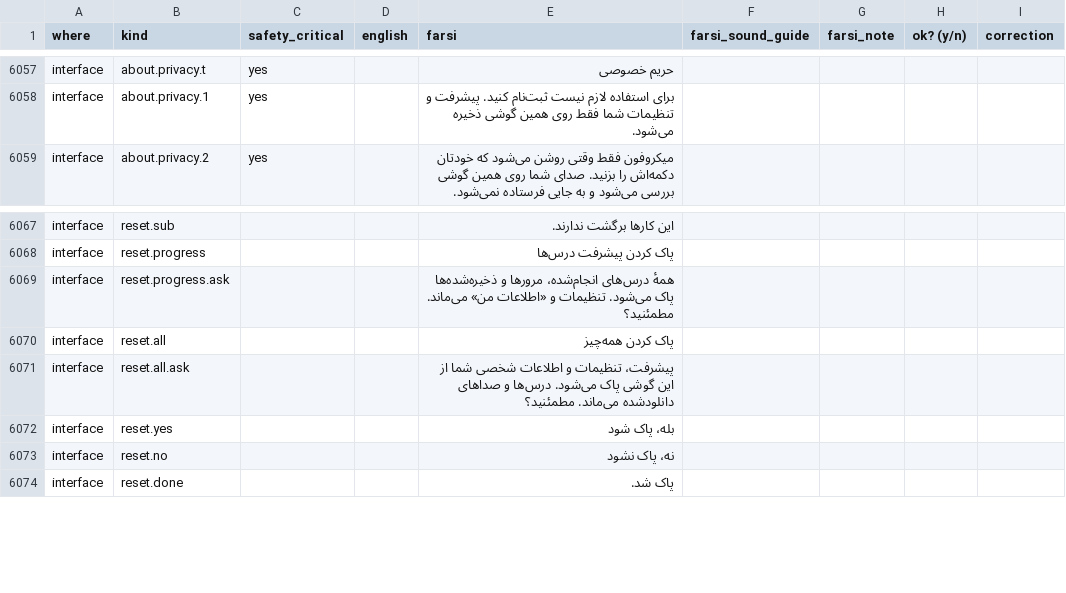
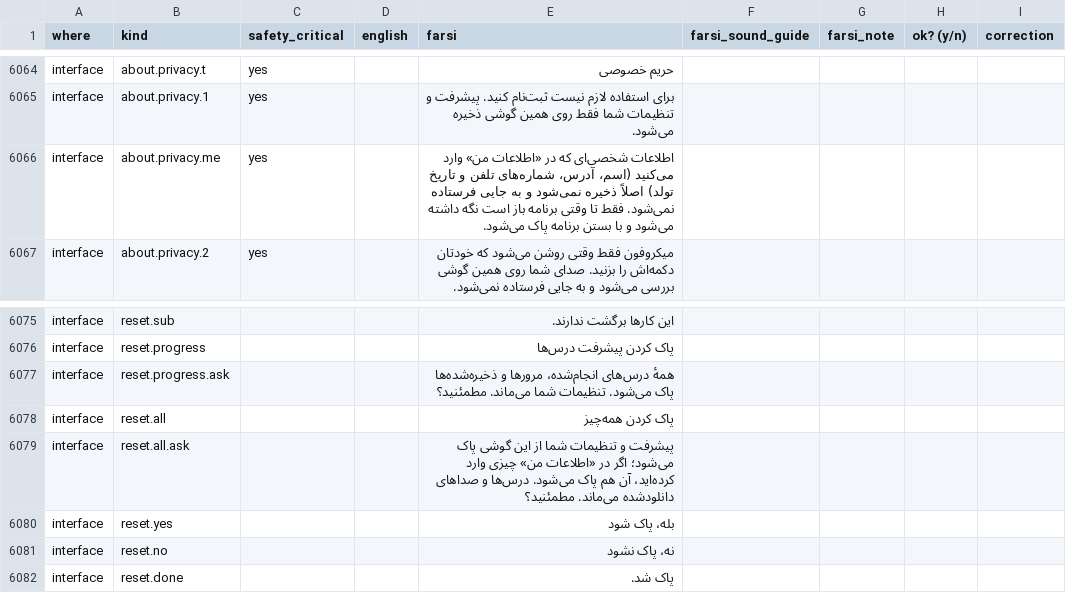
Before and after one commit to hcharkhgard-main/english-for-senior-farsi-speakers, a CSV file: review/content-review.csv, drawn as a sheet; only a part is shown, gaps mark what is left out; the diff covers the shown part only.

```diff
--- a/review/content-review.csv
+++ b/review/content-review.csv
@@ -6058,2 +6065,3 @@
 "interface","about.privacy.1","yes","","برای استفاده لازم نیست ثبت‌نام کنید. پیشرفت و تنظیمات شما فقط روی همین گوشی ذخیره می‌شود.","","","",""
+"interface","about.privacy.me","yes","","اطلاعات شخصی‌ای که در «اطلاعات من» وارد می‌کنید (اسم، آدرس، شماره‌های تلفن و تاریخ تولد) اصلاً ذخیره نمی‌شود و به جایی فرستاده نمی‌شود. فقط تا وقتی برنامه باز است نگه داشته می‌شود و با بستن برنامه پاک می‌شود.","","","",""
 "interface","about.privacy.2","yes","","میکروفون فقط وقتی روشن می‌شود که خودتان دکمه‌اش را بزنید. صدای شما روی همین گوشی بررسی می‌شود و به جایی فرستاده نمی‌شود.","","","",""
@@ -6068,5 +6076,5 @@
 "interface","reset.progress","","","پاک کردن پیشرفت درس‌ها","","","",""
-"interface","reset.progress.ask","","","همهٔ درس‌های انجام‌شده، مرورها و ذخیره‌شده‌ها پاک می‌شود. تنظیمات و «اطلاعات من» می‌ماند. مطمئنید؟","","","",""
+"interface","reset.progress.ask","","","همهٔ درس‌های انجام‌شده، مرورها و ذخیره‌شده‌ها پاک می‌شود. تنظیمات شما می‌ماند. مطمئنید؟","","","",""
 "interface","reset.all","","","پاک کردن همه‌چیز","","","",""
-"interface","reset.all.ask","","","پیشرفت، تنظیمات و اطلاعات شخصی شما از این گوشی پاک می‌شود. درس‌ها و صداهای دانلودشده می‌ماند. مطمئنید؟","","","",""
+"interface","reset.all.ask","","","پیشرفت و تنظیمات شما از این گوشی پاک می‌شود؛ اگر در «اطلاعات من» چیزی وارد کرده‌اید، آن هم پاک می‌شود. درس‌ها و صداهای دانلودشده می‌ماند. مطمئنید؟","","","",""
 "interface","reset.yes","","","بله، پاک شود","","","",""
```
Also changed, not shown: 7 added rows and 8 edited cells elsewhere in this file, 24 other files.
